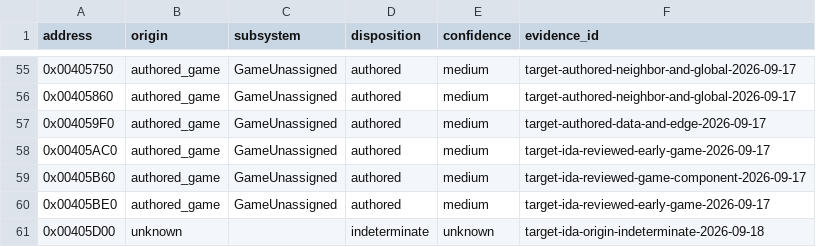
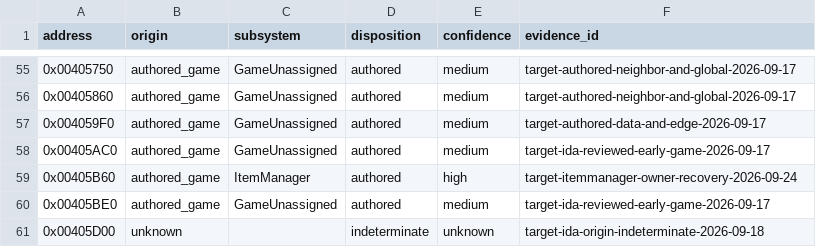
Before and after one commit to N0zoM1z0/th10, a CSV file: config/function-origins.csv, drawn as a sheet; only a part is shown, gaps mark what is left out.

```diff
--- a/config/function-origins.csv
+++ b/config/function-origins.csv
@@ -58,3 +58,3 @@ address,origin,subsystem,disposition,confidence,evidence_id
 0x00405AC0,authored_game,GameUnassigned,authored,medium,target-ida-reviewed-early-game-2026-09-17
-0x00405B60,authored_game,GameUnassigned,authored,medium,target-ida-reviewed-game-component-2026-09-17
+0x00405B60,authored_game,ItemManager,authored,high,target-itemmanager-owner-recovery-2026-09-24
 0x00405BE0,authored_game,GameUnassigned,authored,medium,target-ida-reviewed-early-game-2026-09-17
```
Also changed, not shown: config/functions.csv, config/implemented.csv, 8 other files.
